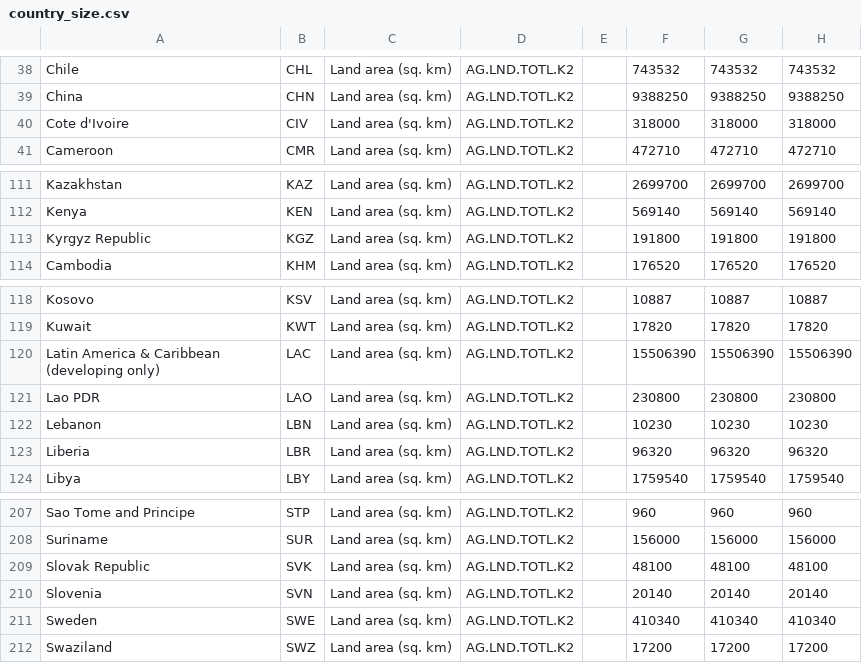
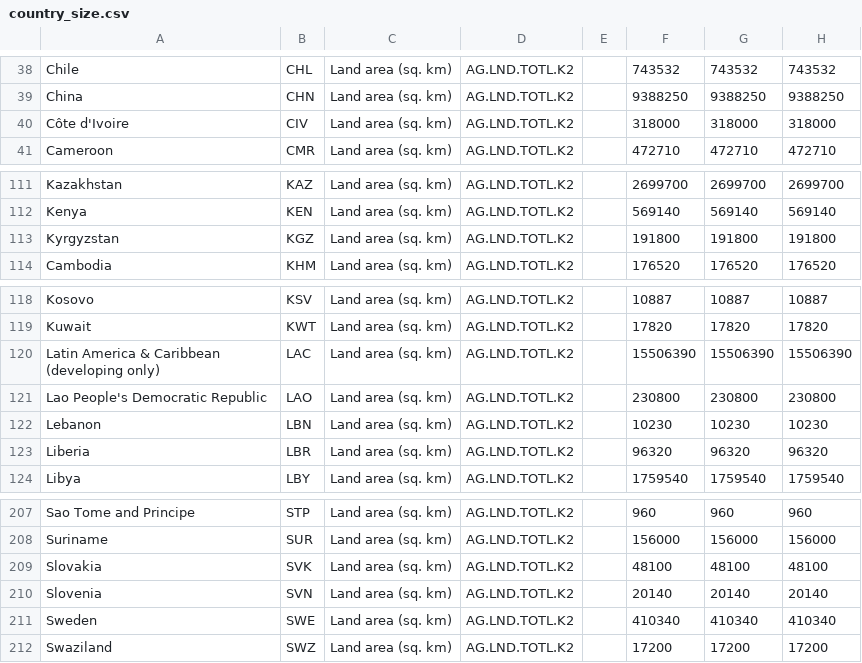
Before and after one commit to LUYU0004/FCL_world_map, a CSV file: data/fitted/country_size.csv, drawn as a sheet; only a part is shown, gaps mark what is left out; the diff names each change by its address in the sheet, - before the commit and + after, or states it on an @@ line.

```diff
--- a/data/fitted/country_size.csv
+++ b/data/fitted/country_size.csv
-A40: Cote d'Ivoire
+A40: Côte d'Ivoire
-A113: Kyrgyz Republic
+A113: Kyrgyzstan
-A121: Lao PDR
+A121: Lao People's Democratic Republic
-A209: Slovak Republic
+A209: Slovakia
```
Also changed, not shown: data/fitted/population.csv, data/raw/CO2 emissions (kt)/en.atm.co2e.kt_Indicator_en_csv_v2(edited).csv, 6 other files.
